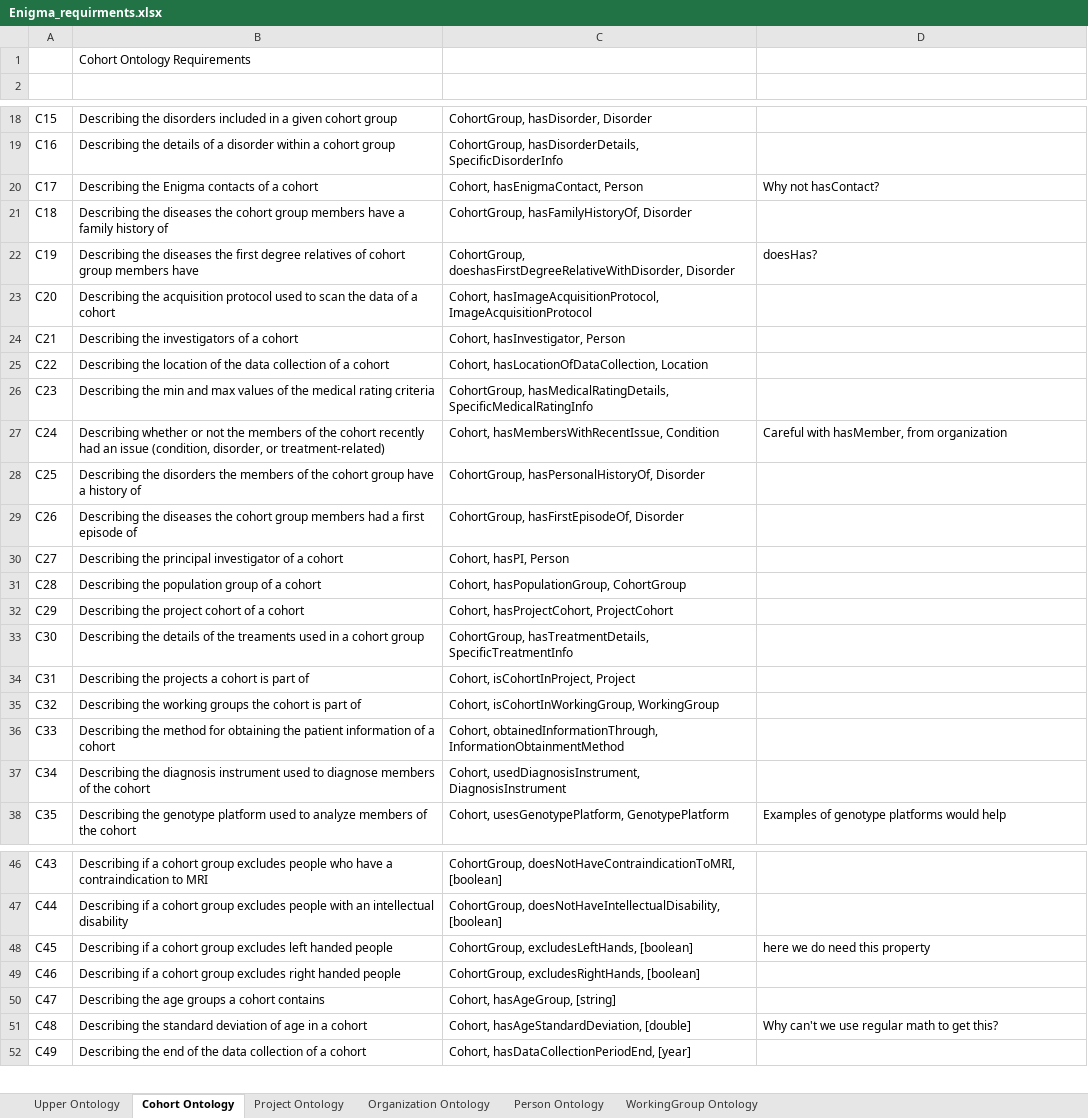
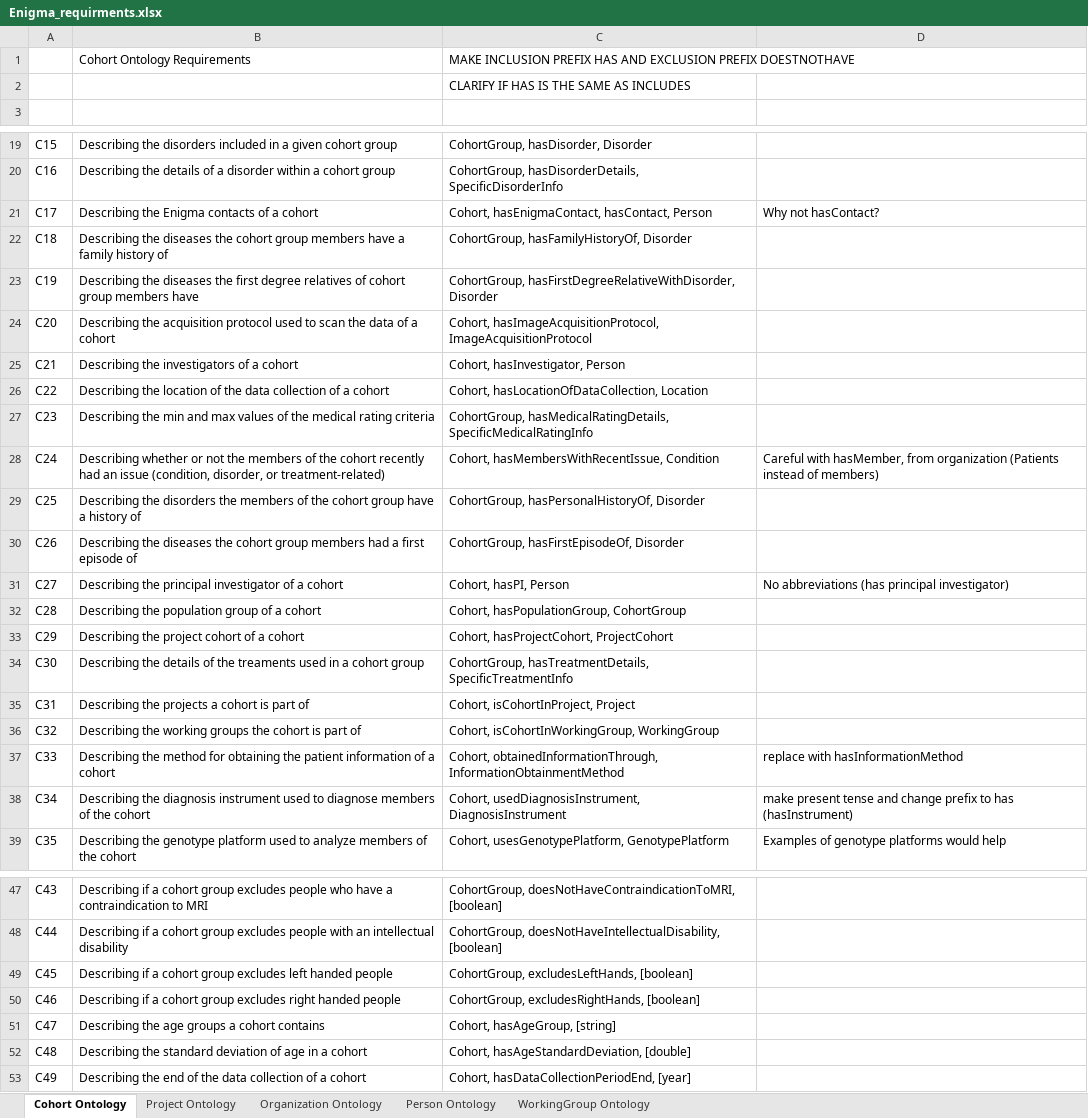
Before and after one commit to KnowledgeCaptureAndDiscovery/EnigmaOntology, an Excel workbook: requirements/Enigma_requirments.xlsx, sheet Cohort Ontology, drawn as a sheet; only a part is shown, gaps mark what is left out; values as stored, in another font and other column widths than the file's, no cell formats; addresses are those after the commit; the diff covers the shown part only; the diff names each change by its address in the sheet, - before the commit and + after, or states it on an @@ line.

```diff
--- a/requirements/Enigma_requirments.xlsx (sheet Cohort Ontology)
+++ b/requirements/Enigma_requirments.xlsx (sheet Cohort Ontology)
-sheet tab: Upper Ontology
-C1: (empty)
+C1: MAKE INCLUSION PREFIX HAS AND EXCLUSION PREFIX DOESTNOTHAVE
+row 2:  |  | CLARIFY IF HAS IS THE SAME AS INCLUDES
-C21: Cohort, hasEnigmaContact, Person
+C21: Cohort, hasEnigmaContact, hasContact, Person
-C23: CohortGroup, doeshasFirstDegreeRelativeWithDisorder, Disorder
+C23: CohortGroup, hasFirstDegreeRelativeWithDisorder, Disorder
-D23: doesHas?
+D23: (empty)
-D28: …from organization
+D28: …from organization (Patients instead of members)
-D31: (empty)
+D31: No abbreviations (has principal investigator)
-D37: (empty)
+D37: replace with hasInformationMethod
-D38: (empty)
+D38: make present tense and change prefix to has (hasInstrument)
-D49: here we do need this property
+D49: (empty)
-D52: Why can't we use regular math to get this?
+D52: (empty)
```
Also changed, not shown: 2 removed rows elsewhere in this sheet, sheet Person Ontology, sheet Organization Ontology, cell formats, 5 other files.
